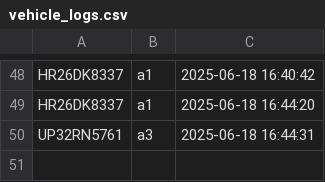
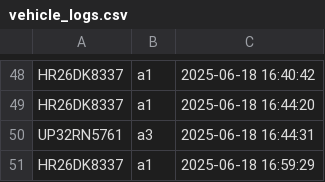
Before and after one commit to bhavyaagarwal25/frontparking, a CSV file: number_plate_detection/vehicle_logs.csv, drawn as a sheet; only a part is shown, gaps mark what is left out.

```diff
--- a/number_plate_detection/vehicle_logs.csv
+++ b/number_plate_detection/vehicle_logs.csv
@@ -50 +50,2 @@ HR26DK8337,a1,2025-06-18 16:44:20
 UP32RN5761,a3,2025-06-18 16:44:31
+HR26DK8337,a1,2025-06-18 16:59:29
```
Also changed, not shown: 2 other files.
